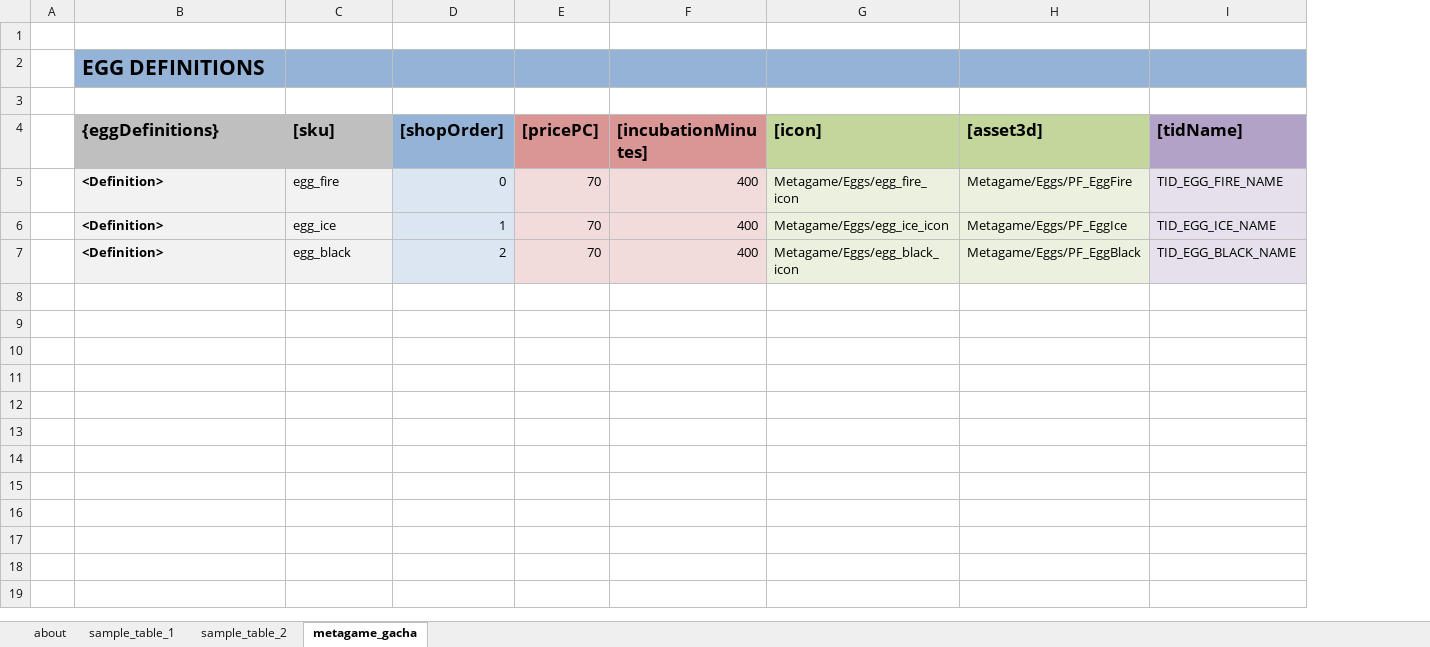
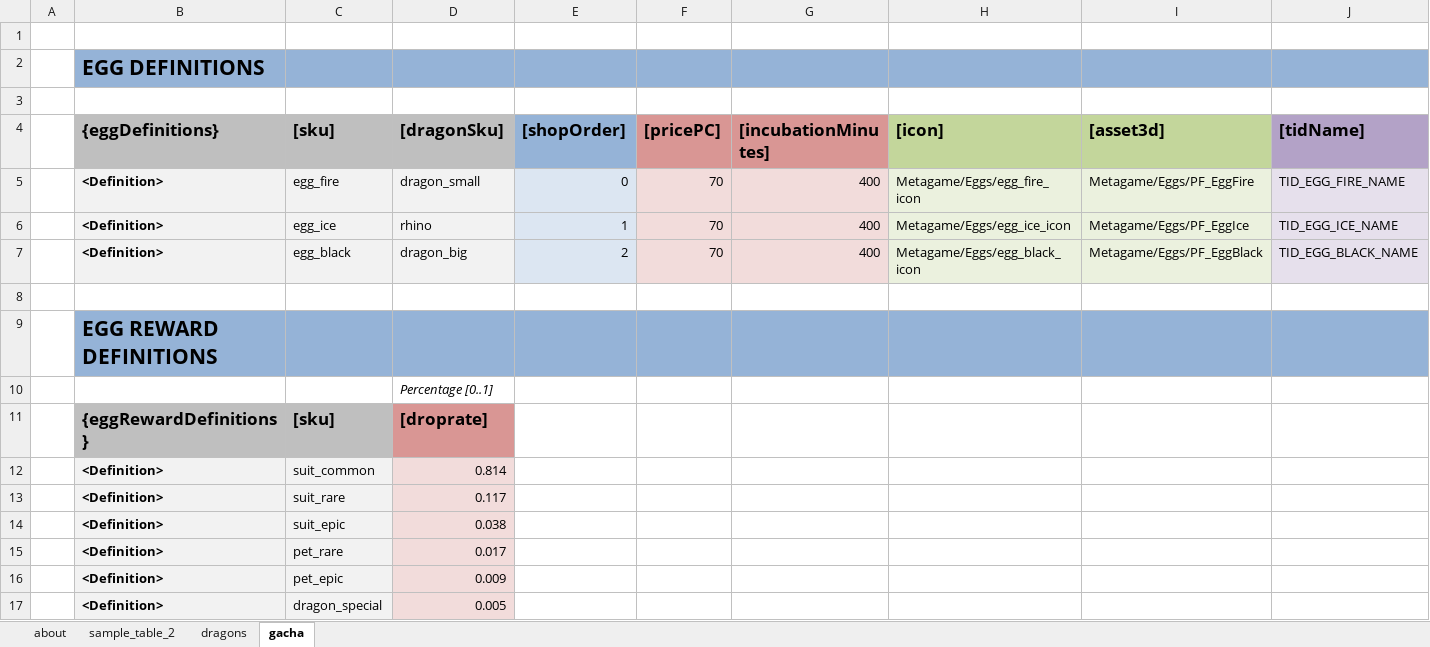
Before and after one commit to nam27062002/hello, an Excel workbook: Docs/Content/HungryDragonContent.xlsx, sheet gacha, drawn as a sheet; only a part is shown; values as stored, in another font and other column widths than the file's, no borders; table styles not drawn; rows hold the shown columns only; the diff names each change by its address in the sheet, - before the commit and + after, or states it on an @@ line.

Commit message:
Gacha: Assets - Added placeholder egg prefab. Gacha: Content - Added eggDefinitions and eggRewardDefinitions tables. Started dragonDefinitions and other dragon-related tables, still WIP.
Former-commit-id: 84b116d16cdc23f259afd1a8e9f7ab08c1f08773

```diff
--- a/Docs/Content/HungryDragonContent.xlsx (sheet gacha)
+++ b/Docs/Content/HungryDragonContent.xlsx (sheet gacha)
-sheet tab: metagame_gacha
+sheet tab: gacha
-sheet tab: sample_table_1
+sheet tab: dragons
+column D ([dragonSku]), rows 5-7: dragon_small | rhino | dragon_big
+row 8: (empty)
+row 9:  | EGG REWARD DEFINITIONS
+row 10:  |  |  | Percentage [0..1]
+row 11:  | {eggRewardDefinitions} | [sku] | [droprate]
+row 12:  | <Definition> | suit_common | 0.814
+row 13:  | <Definition> | suit_rare | 0.117
+row 14:  | <Definition> | suit_epic | 0.038
+row 15:  | <Definition> | pet_rare | 0.017
+row 16:  | <Definition> | pet_epic | 0.009
+row 17:  | <Definition> | dragon_special | 0.005
```
Also changed, not shown: sheet about, 4 other files.
